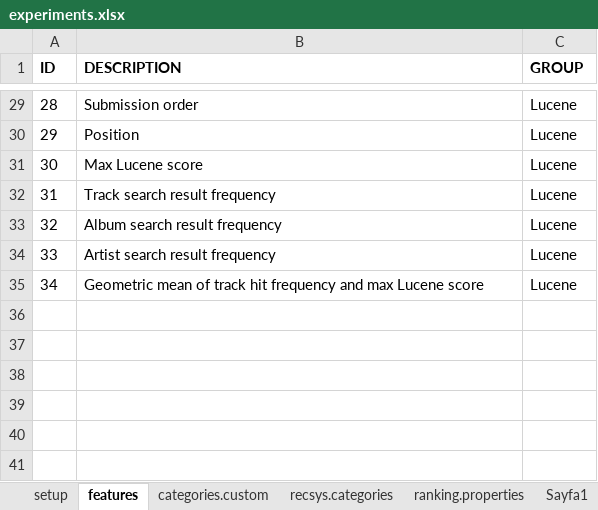
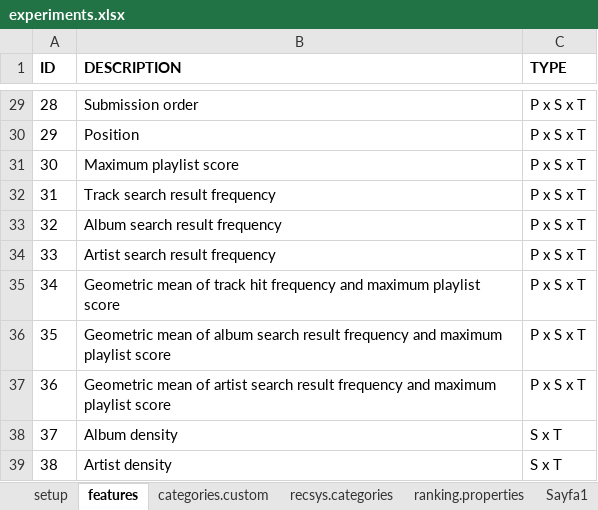
Before and after one commit to iorixxx/RecSys-MPD, an Excel workbook: auxiliary/experiments.xlsx, sheet features, drawn as a sheet; only a part is shown, gaps mark what is left out; values as stored, in another font and other column widths than the file's, no borders; removed rows and columns are numbered as before the commit, all else as after; the diff covers the shown part only; the diff names each change by its address in the sheet, - before the commit and + after, or states it on an @@ line.

```diff
--- a/auxiliary/experiments.xlsx (sheet features)
+++ b/auxiliary/experiments.xlsx (sheet features)
-C1: GROUP
+C1: TYPE
-C29:C30 (TYPE): Lucene
+C29:C30 (TYPE): P x S x T
-row 31: 30 | Max Lucene score | Lucene
+row 31: 30 | Maximum playlist score | P x S x T
-C32:C34 (TYPE): Lucene
+C32:C34 (TYPE): P x S x T
-row 35: 34 | Geometric mean of track hit frequency and max Lucene score | Lucene
+row 35: 34 | Geometric mean of track hit frequency and maximum playlist score | P x S x T
+row 36: 35 | Geometric mean of album search result frequency and maximum playlist score | P x S x T
+row 37: 36 | Geometric mean of artist search result frequency and maximum playlist score | P x S x T
+row 38: 37 | Album density | S x T
+row 39: 38 | Artist density | S x T
```
Also changed, not shown: 27 edited cells elsewhere in this sheet, 1 other file.
